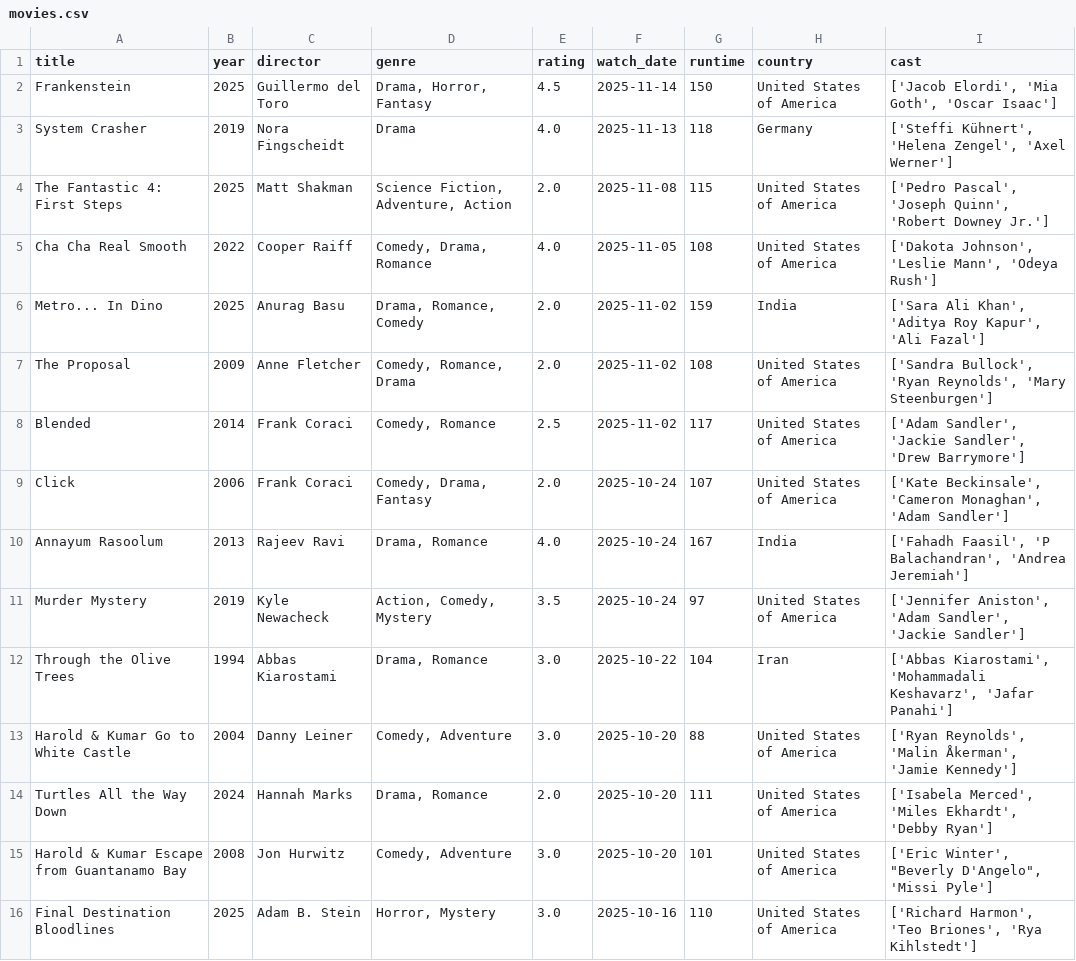
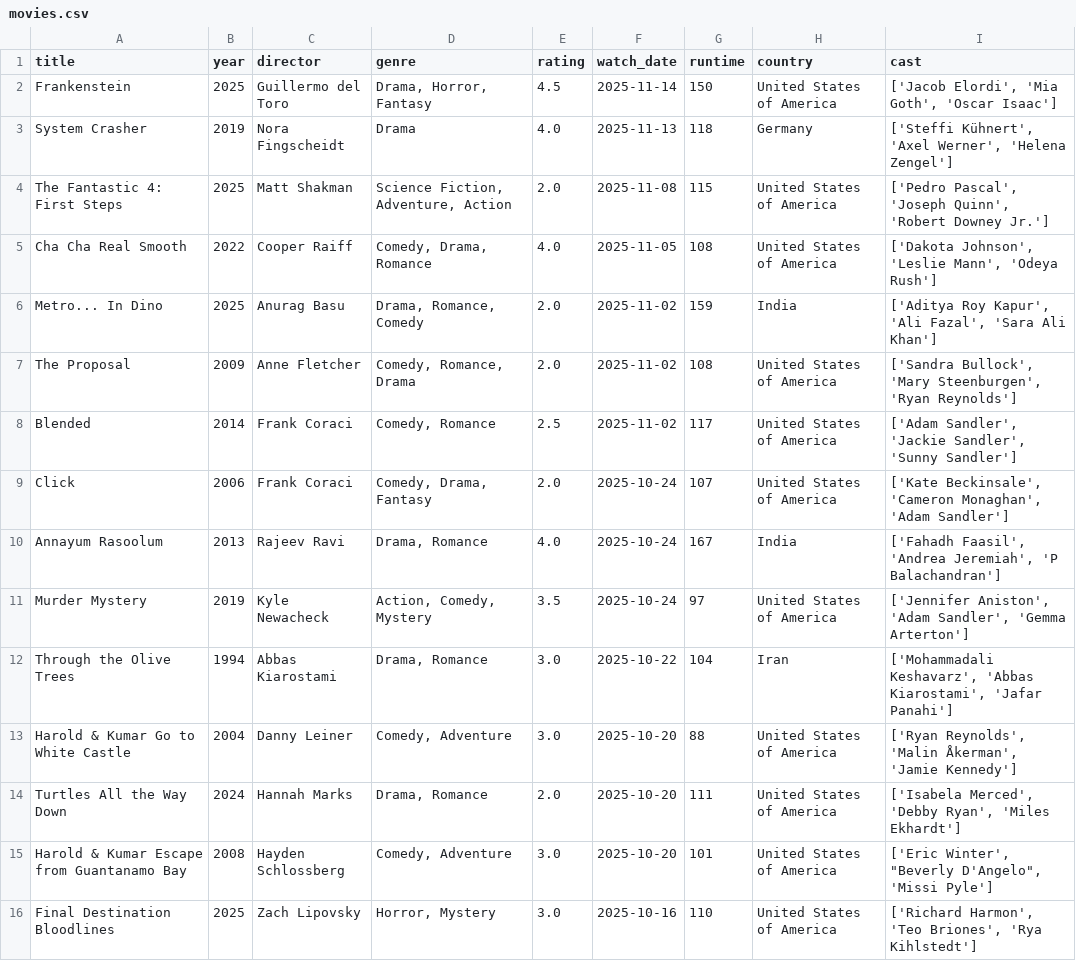
Before and after one commit to sarthakk88/letterboxd-wrapped, a CSV file: data/movies.csv, drawn as a sheet; only a part is shown; the diff covers the shown part only.

```diff
--- a/data/movies.csv
+++ b/data/movies.csv
@@ -2,15 +2,15 @@ title,year,director,genre,rating,watch_date,runtime,country,cast
 Frankenstein,2025,Guillermo del Toro,"Drama, Horror, Fantasy",4.5,2025-11-14,150,United States of America,"['Jacob Elordi', 'Mia Goth', 'Oscar Isaac']"
-System Crasher,2019,Nora Fingscheidt,Drama,4.0,2025-11-13,118,Germany,"['Steffi Kühnert', 'Helena Zengel', 'Axel Werner']"
+System Crasher,2019,Nora Fingscheidt,Drama,4.0,2025-11-13,118,Germany,"['Steffi Kühnert', 'Axel Werner', 'Helena Zengel']"
 The Fantastic 4: First Steps,2025,Matt Shakman,"Science Fiction, Adventure, Action",2.0,2025-11-08,115,United States of America,"['Pedro Pascal', 'Joseph Quinn', 'Robert Downey Jr.']"
 Cha Cha Real Smooth,2022,Cooper Raiff,"Comedy, Drama, Romance",4.0,2025-11-05,108,United States of America,"['Dakota Johnson', 'Leslie Mann', 'Odeya Rush']"
-Metro... In Dino,2025,Anurag Basu,"Drama, Romance, Comedy",2.0,2025-11-02,159,India,"['Sara Ali Khan', 'Aditya Roy Kapur', 'Ali Fazal']"
-The Proposal,2009,Anne Fletcher,"Comedy, Romance, Drama",2.0,2025-11-02,108,United States of America,"['Sandra Bullock', 'Ryan Reynolds', 'Mary Steenburgen']"
-Blended,2014,Frank Coraci,"Comedy, Romance",2.5,2025-11-02,117,United States of America,"['Adam Sandler', 'Jackie Sandler', 'Drew Barrymore']"
+Metro... In Dino,2025,Anurag Basu,"Drama, Romance, Comedy",2.0,2025-11-02,159,India,"['Aditya Roy Kapur', 'Ali Fazal', 'Sara Ali Khan']"
+The Proposal,2009,Anne Fletcher,"Comedy, Romance, Drama",2.0,2025-11-02,108,United States of America,"['Sandra Bullock', 'Mary Steenburgen', 'Ryan Reynolds']"
+Blended,2014,Frank Coraci,"Comedy, Romance",2.5,2025-11-02,117,United States of America,"['Adam Sandler', 'Jackie Sandler', 'Sunny Sandler']"
 Click,2006,Frank Coraci,"Comedy, Drama, Fantasy",2.0,2025-10-24,107,United States of America,"['Kate Beckinsale', 'Cameron Monaghan', 'Adam Sandler']"
-Annayum Rasoolum,2013,Rajeev Ravi,"Drama, Romance",4.0,2025-10-24,167,India,"['Fahadh Faasil', 'P Balachandran', 'Andrea Jeremiah']"
-Murder Mystery,2019,Kyle Newacheck,"Action, Comedy, Mystery",3.5,2025-10-24,97,United States of America,"['Jennifer Aniston', 'Adam Sandler', 'Jackie Sandler']"
-Through the Olive Trees,1994,Abbas Kiarostami,"Drama, Romance",3.0,2025-10-22,104,Iran,"['Abbas Kiarostami', 'Mohammadali Keshavarz', 'Jafar Panahi']"
+Annayum Rasoolum,2013,Rajeev Ravi,"Drama, Romance",4.0,2025-10-24,167,India,"['Fahadh Faasil', 'Andrea Jeremiah', 'P Balachandran']"
+Murder Mystery,2019,Kyle Newacheck,"Action, Comedy, Mystery",3.5,2025-10-24,97,United States of America,"['Jennifer Aniston', 'Adam Sandler', 'Gemma Arterton']"
+Through the Olive Trees,1994,Abbas Kiarostami,"Drama, Romance",3.0,2025-10-22,104,Iran,"['Mohammadali Keshavarz', 'Abbas Kiarostami', 'Jafar Panahi']"
 Harold & Kumar Go to White Castle,2004,Danny Leiner,"Comedy, Adventure",3.0,2025-10-20,88,United States of America,"['Ryan Reynolds', 'Malin Åkerman', 'Jamie Kennedy']"
-Turtles All the Way Down,2024,Hannah Marks,"Drama, Romance",2.0,2025-10-20,111,United States of America,"['Isabela Merced', 'Miles Ekhardt', 'Debby Ryan']"
-Harold & Kumar Escape from Guantanamo Bay,2008,Jon Hurwitz,"Comedy, Adventure",3.0,2025-10-20,101,United States of America,"['Eric Winter', ""Beverly D'Angelo"", 'Missi Pyle']"
-Final Destination Bloodlines,2025,Adam B. Stein,"Horror, Mystery",3.0,2025-10-16,110,United States of America,"['Richard Harmon', 'Teo Briones', 'Rya Kihlstedt']"
+Turtles All the Way Down,2024,Hannah Marks,"Drama, Romance",2.0,2025-10-20,111,United States of America,"['Isabela Merced', 'Debby Ryan', 'Miles Ekhardt']"
+Harold & Kumar Escape from Guantanamo Bay,2008,Hayden Schlossberg,"Comedy, Adventure",3.0,2025-10-20,101,United States of America,"['Eric Winter', ""Beverly D'Angelo"", 'Missi Pyle']"
+Final Destination Bloodlines,2025,Zach Lipovsky,"Horror, Mystery",3.0,2025-10-16,110,United States of America,"['Richard Harmon', 'Teo Briones', 'Rya Kihlstedt']"
```
Also changed, not shown: 125 edited cells elsewhere in this file, 1 other file.
